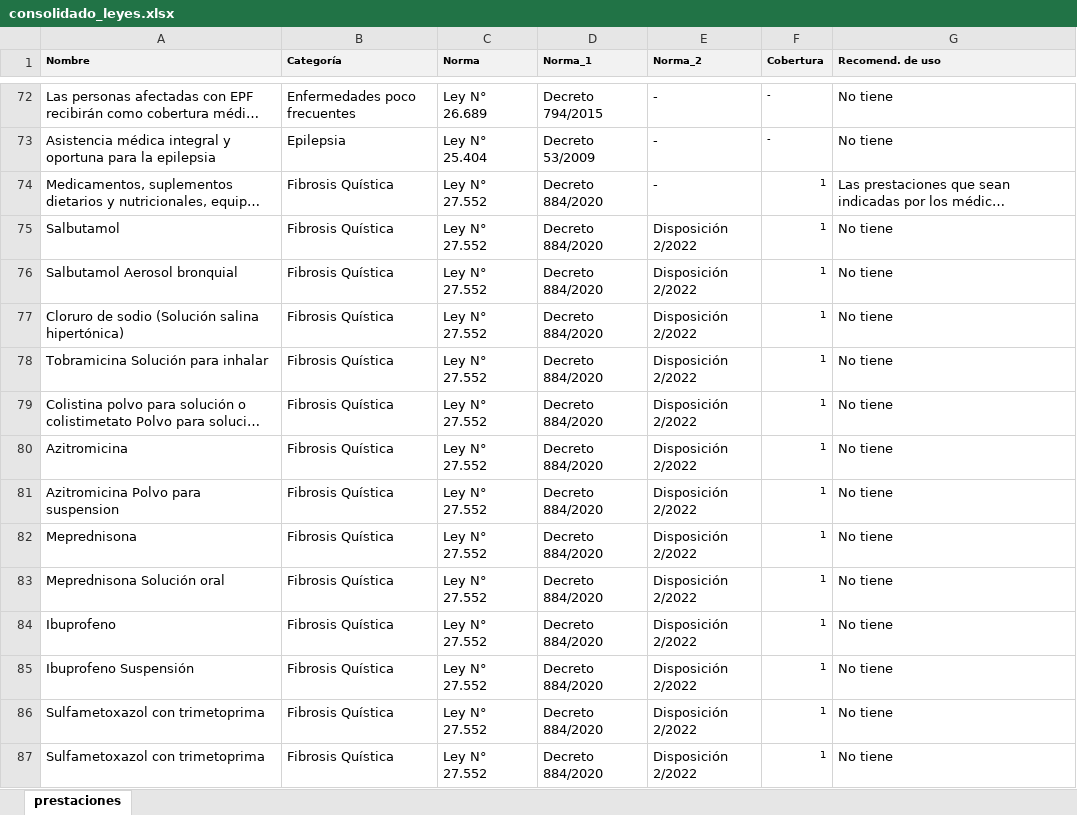
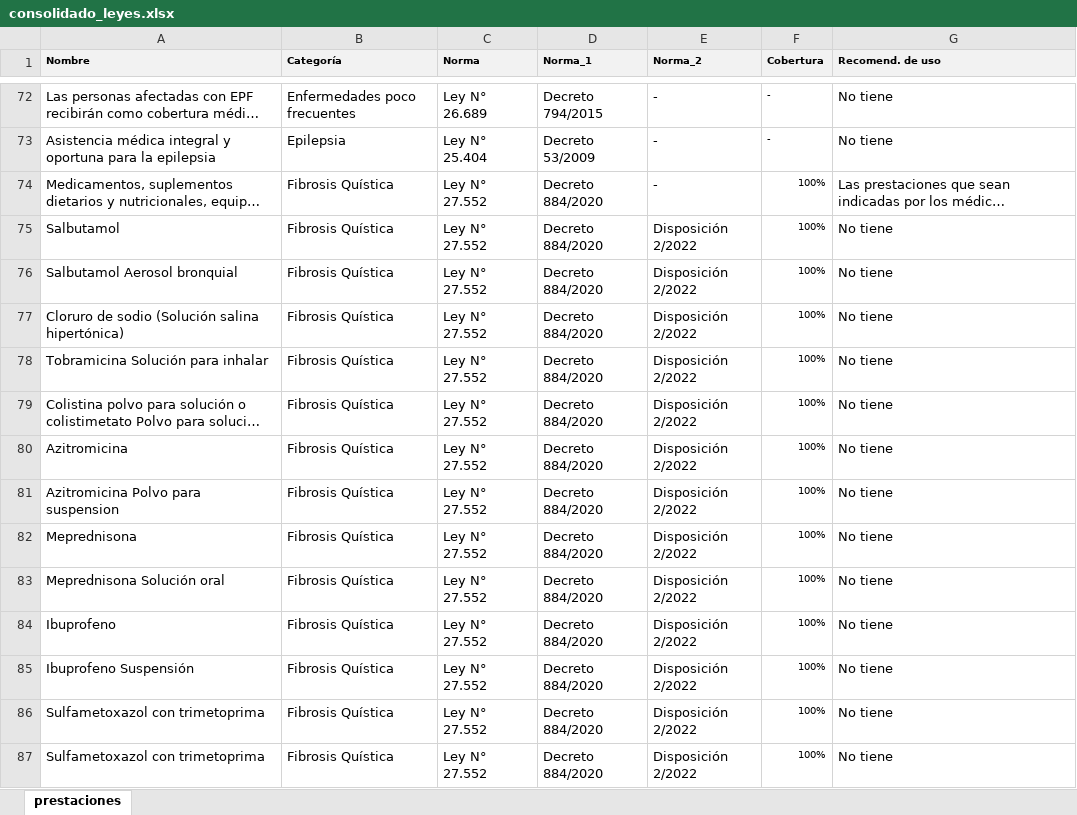
Before and after one commit to deissMS/buscador_m, an Excel workbook: data/consolidado_leyes.xlsx, sheet prestaciones, drawn as a sheet; only a part is shown, gaps mark what is left out; long unchanged cells end in …; values as stored, in another font and other column widths than the file's, no borders; the diff covers the shown part only; the diff names each change by its address in the sheet, - before the commit and + after, or states it on an @@ line.

Commit message:
Add files via upload

```diff
--- a/data/consolidado_leyes.xlsx (sheet prestaciones)
+++ b/data/consolidado_leyes.xlsx (sheet prestaciones)
-F74:F87 (Cobertura): 1
+F74:F87 (Cobertura): 100%
```
Also changed, not shown: 111 edited cells elsewhere in this sheet.
